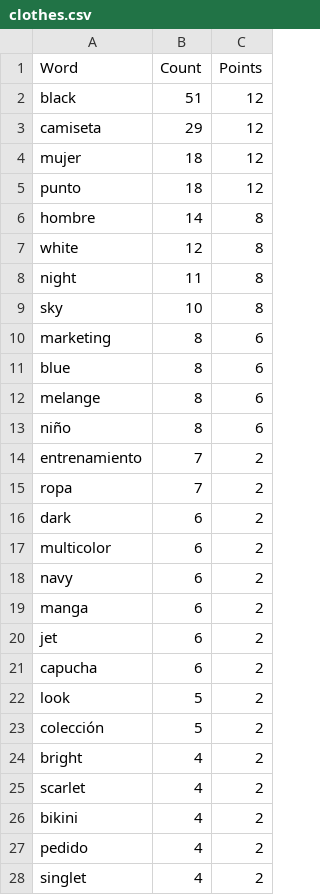
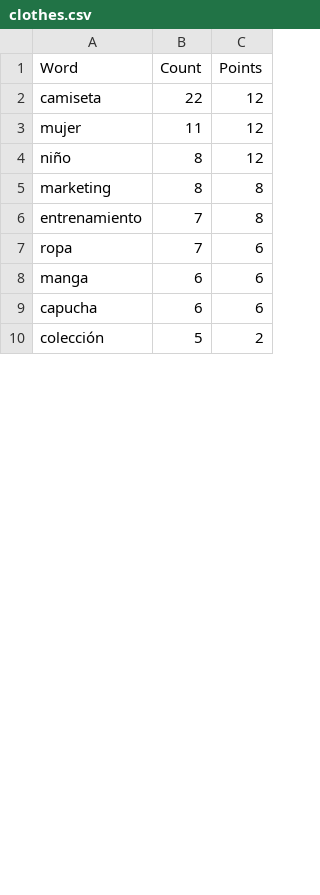
Before and after one commit to JonanOribe/Context_Extractor, a CSV file: dictionaries/clothes.csv, drawn as a sheet; only a part is shown; the diff covers the shown part only.

```diff
--- a/dictionaries/clothes.csv
+++ b/dictionaries/clothes.csv
@@ -1,28 +1,10 @@
 Word;Count;Points
-black;51;12
-camiseta;29;12
-mujer;18;12
-punto;18;12
-hombre;14;8
-white;12;8
-night;11;8
-sky;10;8
-marketing;8;6
-blue;8;6
-melange;8;6
-niño;8;6
-entrenamiento;7;2
-ropa;7;2
-dark;6;2
-multicolor;6;2
-navy;6;2
-manga;6;2
-jet;6;2
-capucha;6;2
-look;5;2
+camiseta;22;12
+mujer;11;12
+niño;8;12
+marketing;8;8
+entrenamiento;7;8
+ropa;7;6
+manga;6;6
+capucha;6;6
 colección;5;2
-bright;4;2
-scarlet;4;2
-bikini;4;2
-pedido;4;2
-singlet;4;2
```
Also changed, not shown: 8 added rows, 4 removed rows, 1 moved row and 2 edited cells elsewhere in this file, dictionaries/aeronautics.csv, dictionaries/agriculture.csv, 11 other files.
